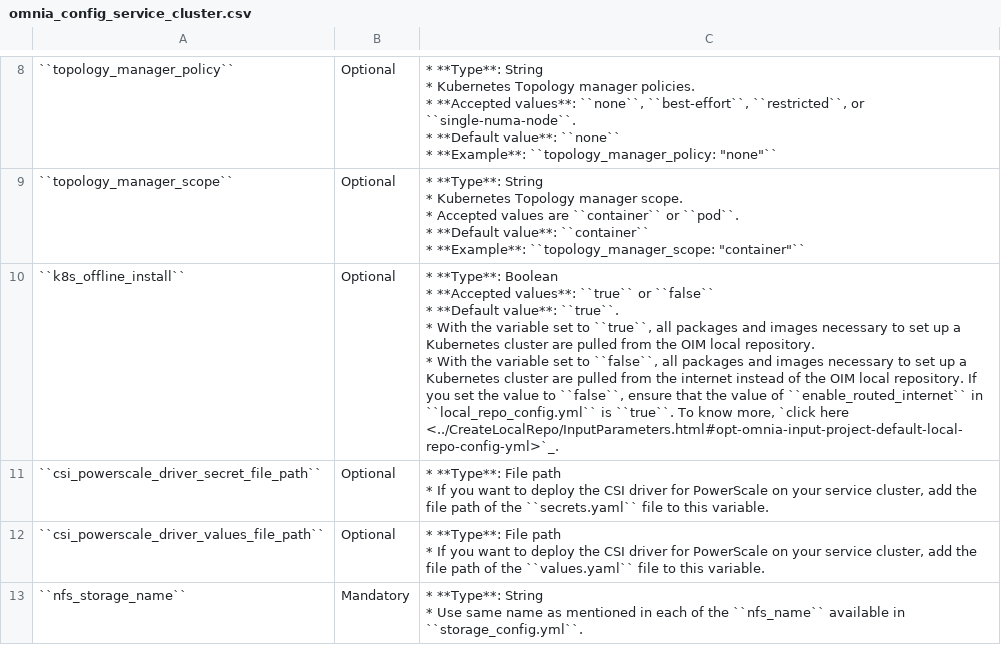
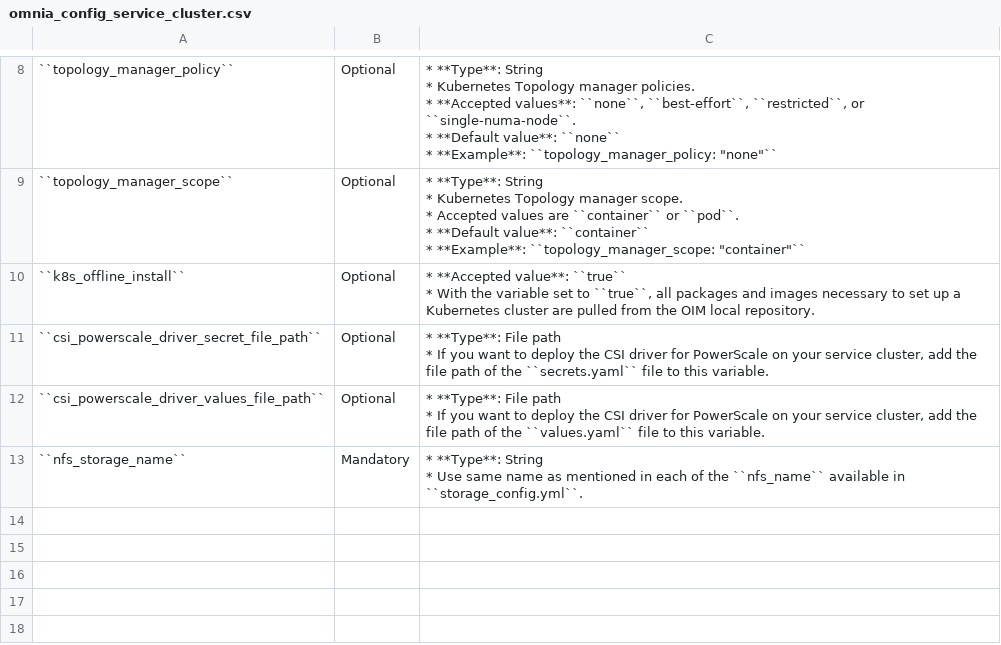
Before and after one commit to vasanthsathya/Doc-Generation, a CSV file: docs/source/Tables/omnia_config_service_cluster.csv, drawn as a sheet; only a part is shown, gaps mark what is left out.

```diff
--- a/docs/source/Tables/omnia_config_service_cluster.csv
+++ b/docs/source/Tables/omnia_config_service_cluster.csv
@@ -33,7 +33,4 @@
 * **Example**: ``topology_manager_scope: ""container""``"
-``k8s_offline_install``,Optional,"* **Type**: Boolean
-* **Accepted values**: ``true`` or ``false``
-* **Default value**: ``true``.
-* With the variable set to ``true``,  all packages and images necessary to set up a Kubernetes cluster are pulled from the OIM local repository.
-* With the variable set to ``false``,  all packages and images necessary to set up a Kubernetes cluster are pulled from the internet instead of the OIM local repository. If you set the value to ``false``, ensure that the value of ``enable_routed_internet`` in ``local_repo_config.yml`` is ``true``. To know more, `click here <../CreateLocalRepo/InputParameters.html#opt-omnia-input-project-default-local-repo-config-yml>`_."
+``k8s_offline_install``,Optional,"* **Accepted value**: ``true``
+* With the variable set to ``true``,  all packages and images necessary to set up a Kubernetes cluster are pulled from the OIM local repository."
 ``csi_powerscale_driver_secret_file_path``,Optional,"* **Type**: File path
```
Also changed, not shown: docs/source/Tables/scheduler_slurm.csv, 2 other files.
